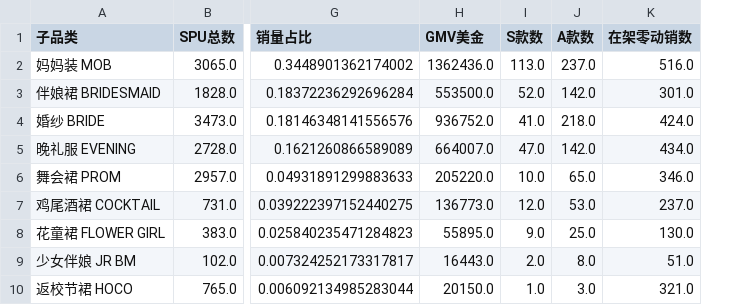
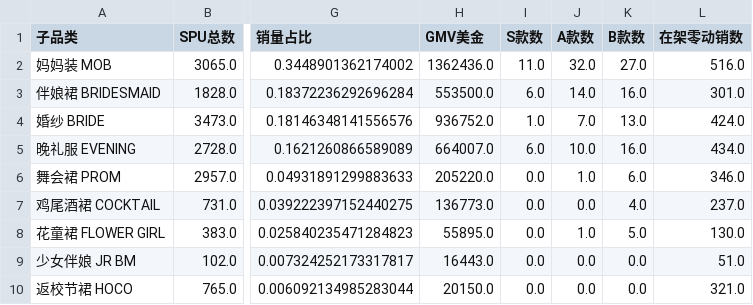
Before and after one commit to devlee/ma, a CSV file: analysis/output/subcategory_health.csv, drawn as a sheet; only a part is shown, gaps mark what is left out; the diff names each change by its address in the sheet, - before the commit and + after, or states it on an @@ line.

```diff
--- a/analysis/output/subcategory_health.csv
+++ b/analysis/output/subcategory_health.csv
+column K (B款数), rows 2-10: 27.0 | 16.0 | 13.0 | 16.0 | 6.0 | 4.0 | 5.0 | 0.0 | 0.0
-I2 (S款数): 113.0
+I2 (S款数): 11.0
-J2 (A款数): 237.0
+J2 (A款数): 32.0
-I3 (S款数): 52.0
+I3 (S款数): 6.0
-J3 (A款数): 142.0
+J3 (A款数): 14.0
-I4 (S款数): 41.0
+I4 (S款数): 1.0
-J4 (A款数): 218.0
+J4 (A款数): 7.0
-I5 (S款数): 47.0
+I5 (S款数): 6.0
-J5 (A款数): 142.0
+J5 (A款数): 10.0
-I6 (S款数): 10.0
+I6 (S款数): 0.0
-J6 (A款数): 65.0
+J6 (A款数): 1.0
-I7 (S款数): 12.0
+I7 (S款数): 0.0
-J7 (A款数): 53.0
+J7 (A款数): 0.0
-I8 (S款数): 9.0
+I8 (S款数): 0.0
-J8 (A款数): 25.0
+J8 (A款数): 1.0
-I9 (S款数): 2.0
+I9 (S款数): 0.0
-J9 (A款数): 8.0
+J9 (A款数): 0.0
-I10 (S款数): 1.0
+I10 (S款数): 0.0
-J10 (A款数): 3.0
+J10 (A款数): 0.0
```
Also changed, not shown: 9 other files.
